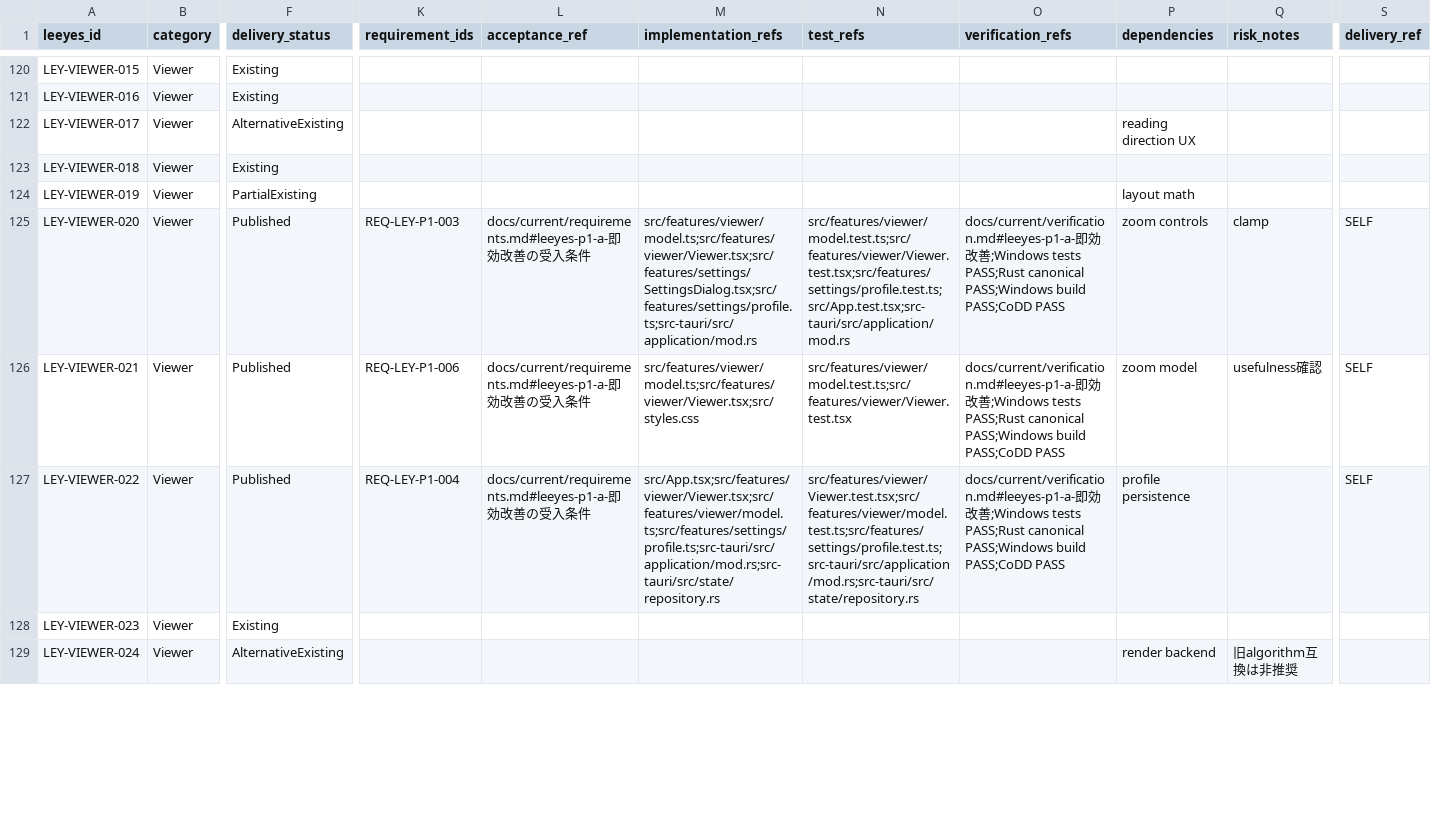
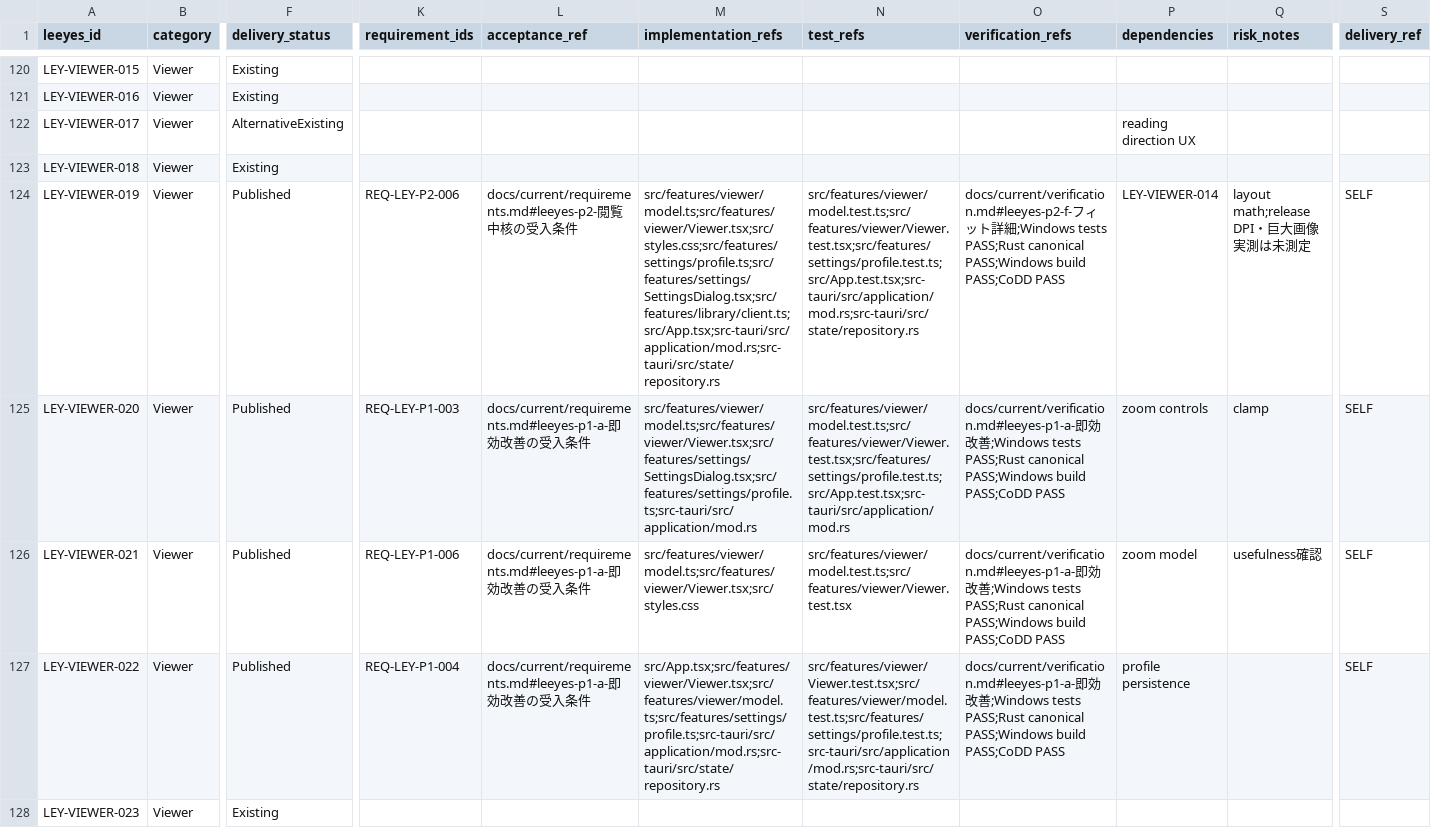
Before and after one commit to s-deme/comic_explorer, a CSV file: docs/current/leeyes-feature-tracker.csv, drawn as a sheet; only a part is shown, gaps mark what is left out; the shorter side is filled out with more unchanged rows; the diff names each change by its address in the sheet, - before the commit and + after, or states it on an @@ line.

```diff
--- a/docs/current/leeyes-feature-tracker.csv
+++ b/docs/current/leeyes-feature-tracker.csv
-F124 (delivery_status): PartialExisting
+F124 (delivery_status): Published
-K124 (requirement_ids): (empty)
+K124 (requirement_ids): REQ-LEY-P2-006
-L124 (acceptance_ref): (empty)
+L124 (acceptance_ref): docs/current/requirements.md#leeyes-p2-閲覧中核の受入条件
-M124 (implementation_refs): (empty)
+M124 (implementation_refs): src/features/viewer/model.ts;src/features/viewer/Viewer.tsx;src/styles.css;src/features/settings/profile.ts;src/features/settings/SettingsDialog.tsx;src/features/library/client.ts;src/App.tsx;src-tauri/src/application/mod.rs;src-tauri/src/state/repository.rs
-N124 (test_refs): (empty)
+N124 (test_refs): src/features/viewer/model.test.ts;src/features/viewer/Viewer.test.tsx;src/features/settings/profile.test.ts;src/App.test.tsx;src-tauri/src/application/mod.rs;src-tauri/src/state/repository.rs
-O124 (verification_refs): (empty)
+O124 (verification_refs): docs/current/verification.md#leeyes-p2-f-フィット詳細;Windows tests PASS;Rust canonical PASS;Windows build PASS;CoDD PASS
-P124 (dependencies): layout math
+P124 (dependencies): LEY-VIEWER-014
-Q124 (risk_notes): (empty)
+Q124 (risk_notes): layout math;release DPI・巨大画像実測は未測定
-S124 (delivery_ref): (empty)
+S124 (delivery_ref): SELF
```
Also changed, not shown: 19 other files.
